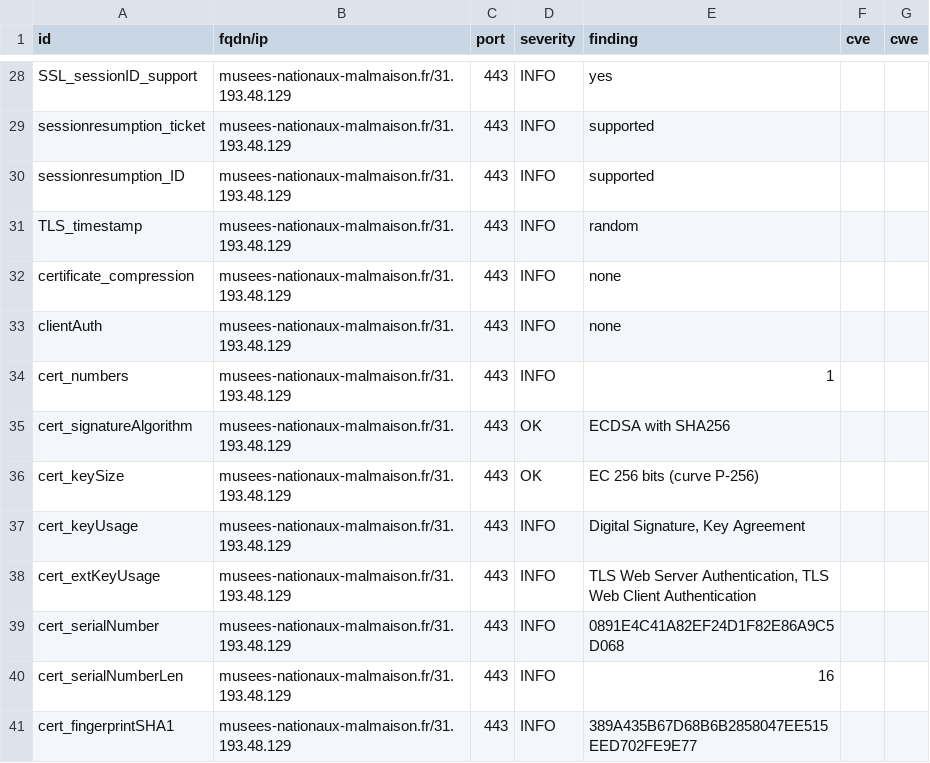
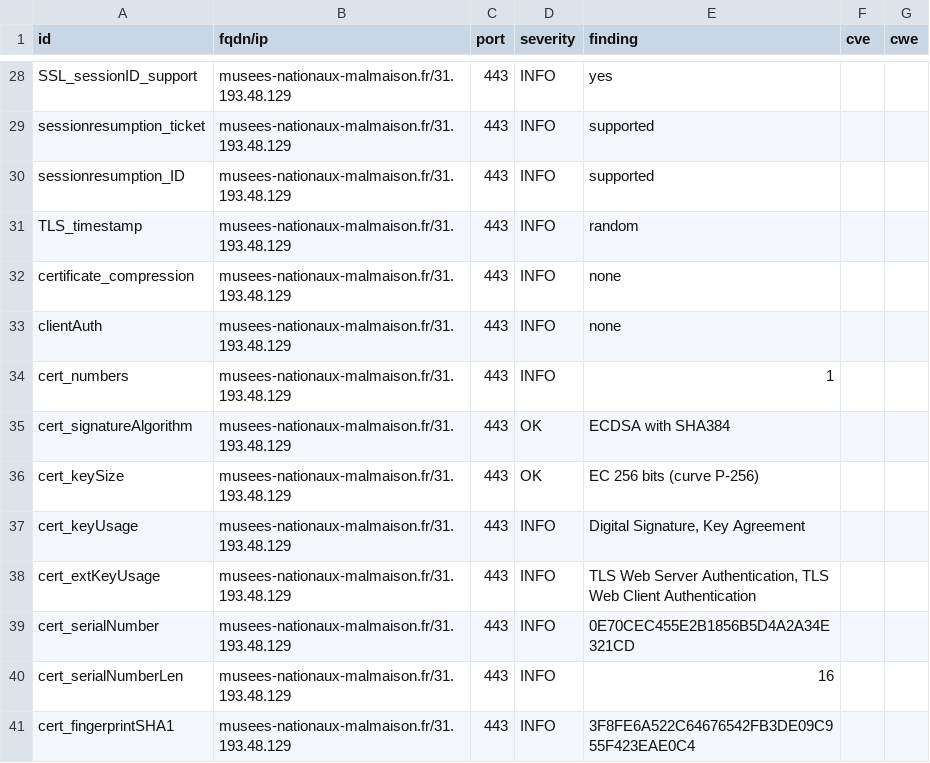
Before and after one commit to culturegouv/dashlord, a CSV file: results/aHR0cHM6Ly9tdXNlZXMtbmF0aW9uYXV4LW1hbG1haXNvbi5mci9jaGF0ZWF1LW1hbG1haXNvbi8=/testssl.csv, drawn as a sheet; only a part is shown, gaps mark what is left out; the diff covers the shown part only.

```diff
--- a/results/aHR0cHM6Ly9tdXNlZXMtbmF0aW9uYXV4LW1hbG1haXNvbi5mci9jaGF0ZWF1LW1hbG1haXNvbi8=/testssl.csv
+++ b/results/aHR0cHM6Ly9tdXNlZXMtbmF0aW9uYXV4LW1hbG1haXNvbi5mci9jaGF0ZWF1LW1hbG1haXNvbi8=/testssl.csv
@@ -34,3 +34,3 @@
 "cert_numbers","musees-nationaux-malmaison.fr/31.193.48.129","443","INFO","1","",""
-"cert_signatureAlgorithm","musees-nationaux-malmaison.fr/31.193.48.129","443","OK","ECDSA with SHA256","",""
+"cert_signatureAlgorithm","musees-nationaux-malmaison.fr/31.193.48.129","443","OK","ECDSA with SHA384","",""
 "cert_keySize","musees-nationaux-malmaison.fr/31.193.48.129","443","OK","EC 256 bits (curve P-256)","",""
@@ -38,4 +38,4 @@
 "cert_extKeyUsage","musees-nationaux-malmaison.fr/31.193.48.129","443","INFO","TLS Web Server Authentication, TLS Web Client Authentication","",""
-"cert_serialNumber","musees-nationaux-malmaison.fr/31.193.48.129","443","INFO","0891E4C41A82EF24D1F82E86A9C5D068","",""
+"cert_serialNumber","musees-nationaux-malmaison.fr/31.193.48.129","443","INFO","0E70CEC455E2B1856B5D4A2A34E321CD","",""
 "cert_serialNumberLen","musees-nationaux-malmaison.fr/31.193.48.129","443","INFO","16","",""
-"cert_fingerprintSHA1","musees-nationaux-malmaison.fr/31.193.48.129","443","INFO","389A435B67D68B6B2858047EE515EED702FE9E77","",""
+"cert_fingerprintSHA1","musees-nationaux-malmaison.fr/31.193.48.129","443","INFO","3F8FE6A522C64676542FB3DE09C955F423EAE0C4","",""
```
Also changed, not shown: 1 added row, 6 removed rows and 16 edited cells elsewhere in this file, 9 other files.
